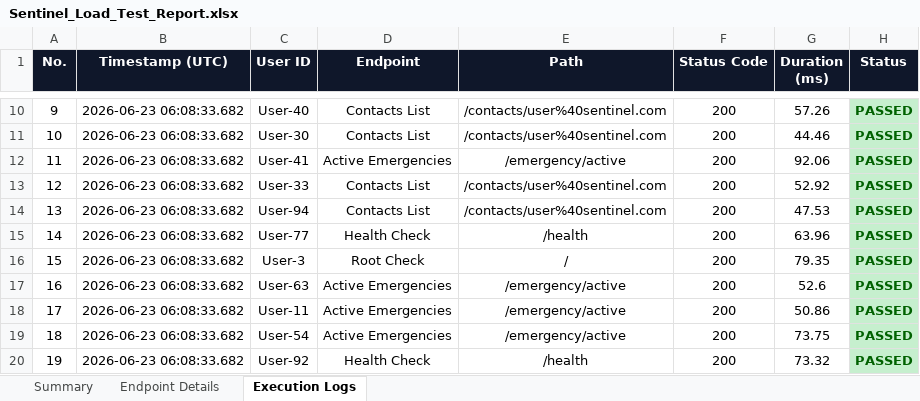
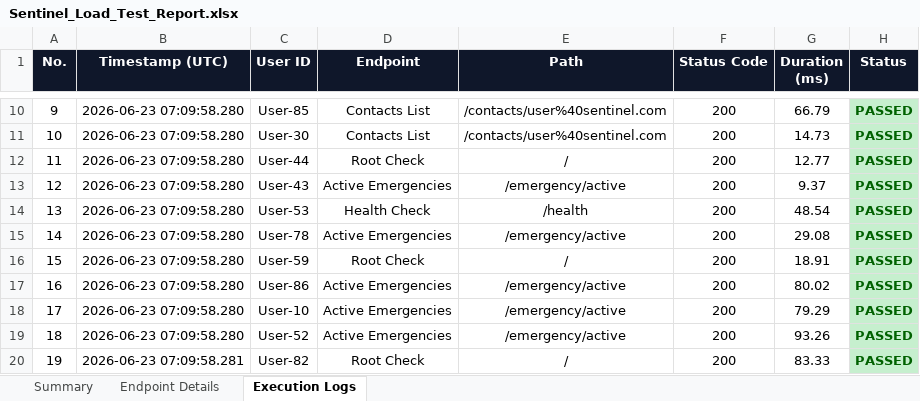
Before and after one commit to rishwanthkc/SENTINEL, an Excel workbook: security-testing/scripts/Sentinel_Load_Test_Report.xlsx, sheet Execution Logs, drawn as a sheet; only a part is shown, gaps mark what is left out; values as stored, in another font and other column widths than the file's, no borders; the diff covers the shown part only; the diff names each change by its address in the sheet, - before the commit and + after, or states it on an @@ line.

```diff
--- a/security-testing/scripts/Sentinel_Load_Test_Report.xlsx (sheet Execution Logs)
+++ b/security-testing/scripts/Sentinel_Load_Test_Report.xlsx (sheet Execution Logs)
-B10:B19 (Timestamp (UTC)): 2026-06-23 06:08:33.682
+B10:B19 (Timestamp (UTC)): 2026-06-23 07:09:58.280
-C10 (User ID): User-40
+C10 (User ID): User-85
-G10 (Duration (ms)): 57.26
+G10 (Duration (ms)): 66.79
-G11 (Duration (ms)): 44.46
+G11 (Duration (ms)): 14.73
-C12 (User ID): User-41
+C12 (User ID): User-44
-D12 (Endpoint): Active Emergencies
+D12 (Endpoint): Root Check
-E12 (Path): /emergency/active
+E12 (Path): /
-G12 (Duration (ms)): 92.06
+G12 (Duration (ms)): 12.77
-C13 (User ID): User-33
+C13 (User ID): User-43
-D13 (Endpoint): Contacts List
+D13 (Endpoint): Active Emergencies
-E13 (Path): /contacts/user%40sentinel.com
+E13 (Path): /emergency/active
-G13 (Duration (ms)): 52.92
+G13 (Duration (ms)): 9.37
-C14 (User ID): User-94
+C14 (User ID): User-53
-D14 (Endpoint): Contacts List
+D14 (Endpoint): Health Check
-E14 (Path): /contacts/user%40sentinel.com
+E14 (Path): /health
-G14 (Duration (ms)): 47.53
+G14 (Duration (ms)): 48.54
-C15 (User ID): User-77
+C15 (User ID): User-78
-D15 (Endpoint): Health Check
+D15 (Endpoint): Active Emergencies
-E15 (Path): /health
+E15 (Path): /emergency/active
-G15 (Duration (ms)): 63.96
+G15 (Duration (ms)): 29.08
-C16 (User ID): User-3
+C16 (User ID): User-59
-G16 (Duration (ms)): 79.35
+G16 (Duration (ms)): 18.91
-C17 (User ID): User-63
+C17 (User ID): User-86
-G17 (Duration (ms)): 52.6
+G17 (Duration (ms)): 80.02
-C18 (User ID): User-11
+C18 (User ID): User-10
-G18 (Duration (ms)): 50.86
+G18 (Duration (ms)): 79.29
-C19 (User ID): User-54
+C19 (User ID): User-52
-G19 (Duration (ms)): 73.75
+G19 (Duration (ms)): 93.26
-B20 (Timestamp (UTC)): 2026-06-23 06:08:33.682
+B20 (Timestamp (UTC)): 2026-06-23 07:09:58.281
-C20 (User ID): User-92
+C20 (User ID): User-82
-D20 (Endpoint): Health Check
+D20 (Endpoint): Root Check
-E20 (Path): /health
+E20 (Path): /
-G20 (Duration (ms)): 73.32
+G20 (Duration (ms)): 83.33
```
Also changed, not shown: 1298 edited cells elsewhere in this sheet, sheet Endpoint Details, sheet Summary.
